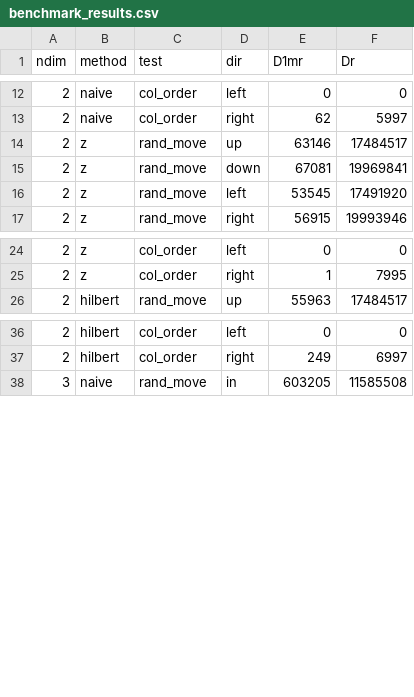
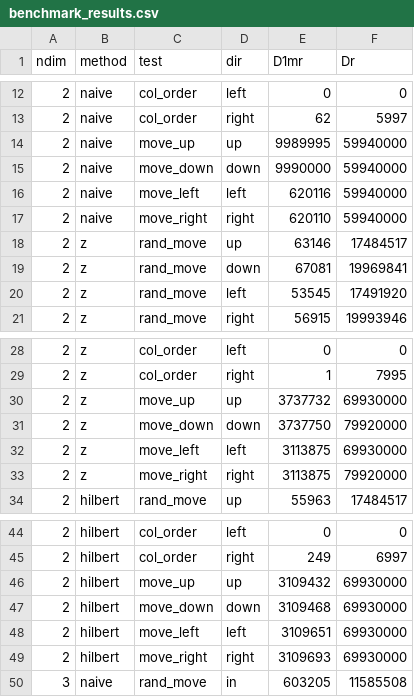
Before and after one commit to 6851-2021/matrix-walker, a CSV file: cpp/benchmark_results.csv, drawn as a sheet; only a part is shown, gaps mark what is left out; the diff covers the shown part only; the diff names each change by its address in the sheet, - before the commit and + after, or states it on an @@ line.

```diff
--- a/cpp/benchmark_results.csv
+++ b/cpp/benchmark_results.csv
+row 14: 2 | naive | move_up | up | 9989995 | 59940000
+row 15: 2 | naive | move_down | down | 9990000 | 59940000
+row 16: 2 | naive | move_left | left | 620116 | 59940000
+row 17: 2 | naive | move_right | right | 620110 | 59940000
+row 30: 2 | z | move_up | up | 3737732 | 69930000
+row 31: 2 | z | move_down | down | 3737750 | 79920000
+row 32: 2 | z | move_left | left | 3113875 | 69930000
+row 33: 2 | z | move_right | right | 3113875 | 79920000
+row 46: 2 | hilbert | move_up | up | 3109432 | 69930000
+row 47: 2 | hilbert | move_down | down | 3109468 | 69930000
+row 48: 2 | hilbert | move_left | left | 3109651 | 69930000
+row 49: 2 | hilbert | move_right | right | 3109693 | 69930000
```
Also changed, not shown: 18 added rows elsewhere in this file.
